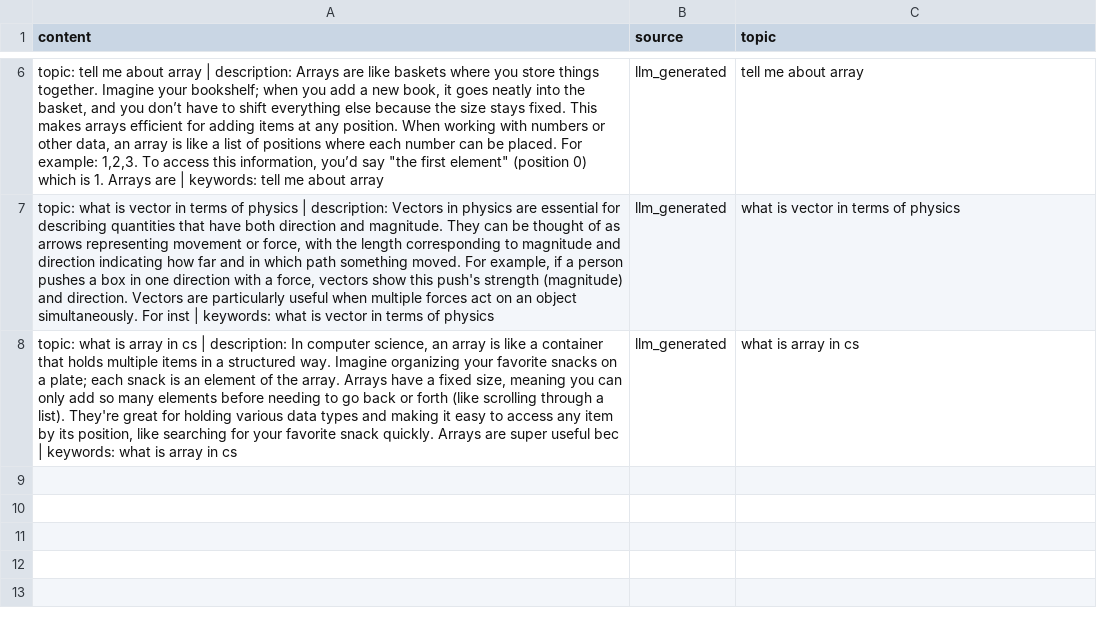
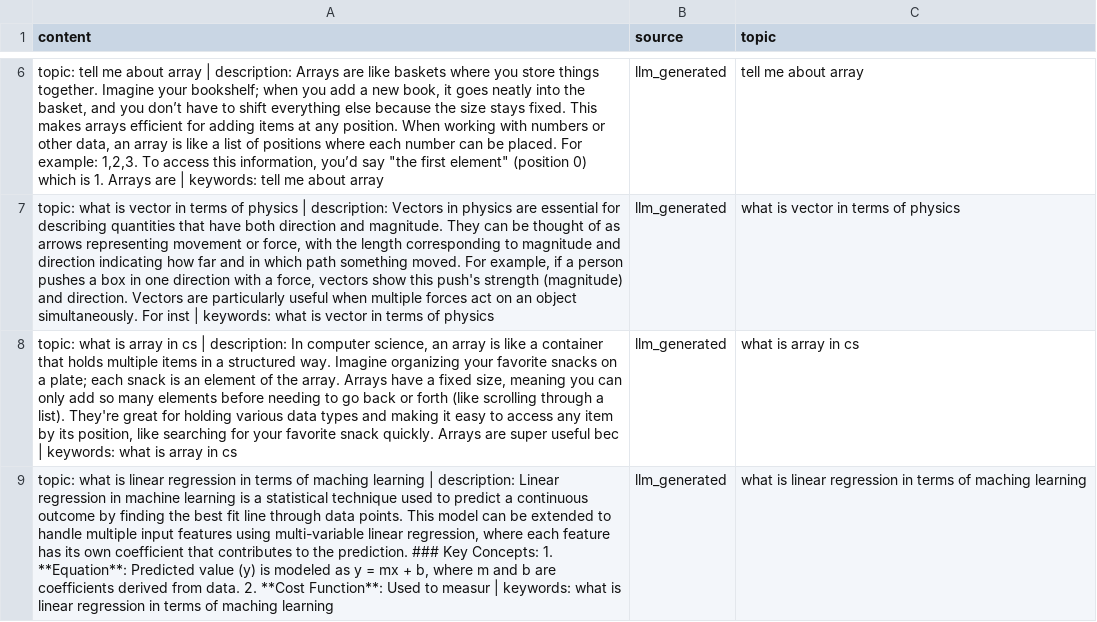
Before and after one commit to Rokibul1022/personalized_rag, a CSV file: datasets/llm_generated_knowledge.csv, drawn as a sheet; only a part is shown, gaps mark what is left out; the diff names each change by its address in the sheet, - before the commit and + after, or states it on an @@ line.

```diff
--- a/datasets/llm_generated_knowledge.csv
+++ b/datasets/llm_generated_knowledge.csv
+row 9: topic: what is linear regression in terms of maching learning | description: Linear regression in machine learning is a statistical technique used to predict a continuous outcome by finding the best fit line through data points. This model can be extended to handle multiple input features using multi-variable linear regression, where each feature has its own coefficient that contributes to the prediction. ### Key Concepts: 1. **Equation**: Predicted value (y) is modeled as y = mx + b, where m and b are coefficients derived from data. 2. **Cost Function**: Used to measur | keywords: what is linear regression in terms of maching learning | llm_generated | what is linear regression in terms of maching learning
```
Also changed, not shown: 1 other file.
